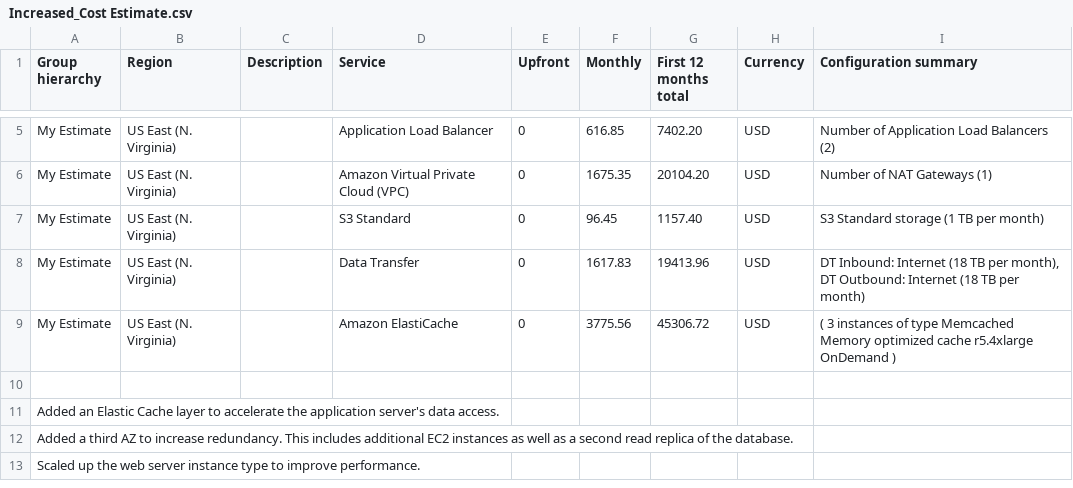
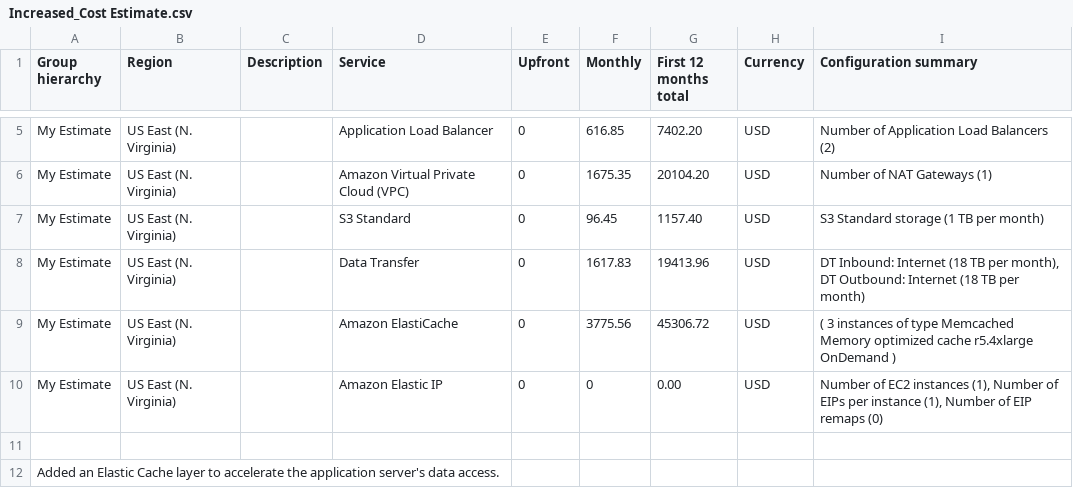
Before and after one commit to JohnPetersen/udacity-cloud-architect-2-design-for-performance-and-scalability, a CSV file: tasks_1_and_2/Increased_Cost Estimate.csv, drawn as a sheet; only a part is shown, gaps mark what is left out; the shorter side is filled out with more unchanged rows; the diff names each change by its address in the sheet, - before the commit and + after, or states it on an @@ line.

Commit message:
added elastic IP lines

```diff
--- a/tasks_1_and_2/Increased_Cost Estimate.csv
+++ b/tasks_1_and_2/Increased_Cost Estimate.csv
+row 10: My Estimate | US East (N. Virginia) |  | Amazon Elastic IP | 0 | 0 | 0.00 | USD | Number of EC2 instances (1), Number of EIPs per instance (1), Number of EIP remaps (0)
```
Also changed, not shown: tasks_1_and_2/Initial_Cost_Estimate.csv, tasks_1_and_2/Reduced_Cost_Estimate.csv.
